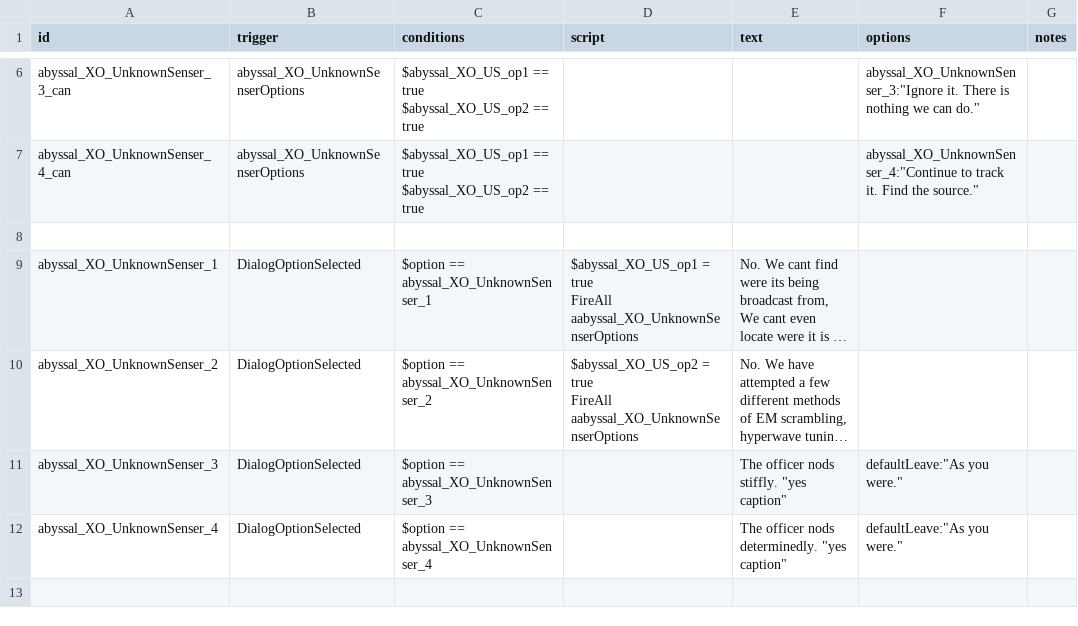
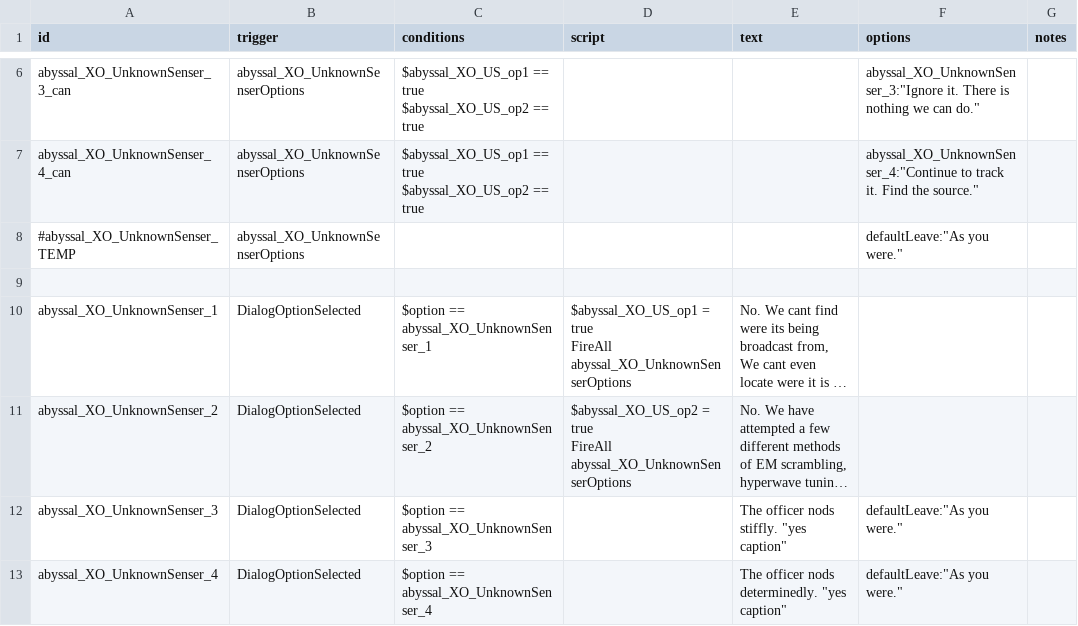
Before and after one commit to Alaricdragon/Abyssal_XO, a CSV file: data/campaign/rules.csv, drawn as a sheet; only a part is shown, gaps mark what is left out; the shorter side is filled out with more unchanged rows; long unchanged cells end in …; addresses are those after the commit; ↵ is a line break in a cell; the diff names each change by its address in the sheet, - before the commit and + after, or states it on an @@ line.

```diff
--- a/data/campaign/rules.csv
+++ b/data/campaign/rules.csv
+row 8: #abyssal_XO_UnknownSenser_TEMP | abyssal_XO_UnknownSenserOptions |  |  |  | defaultLeave:"As you were."
-D10 (script): …true ↵ FireAll aabyssal_XO_UnknownSenserOptions
+D10 (script): …true ↵ FireAll abyssal_XO_UnknownSenserOptions
-D11 (script): …true ↵ FireAll aabyssal_XO_UnknownSenserOptions
+D11 (script): …true ↵ FireAll abyssal_XO_UnknownSenserOptions
```
Also changed, not shown: data/campaign/special_items.csv, data/config/LunaSettings.csv, 13 other files.
